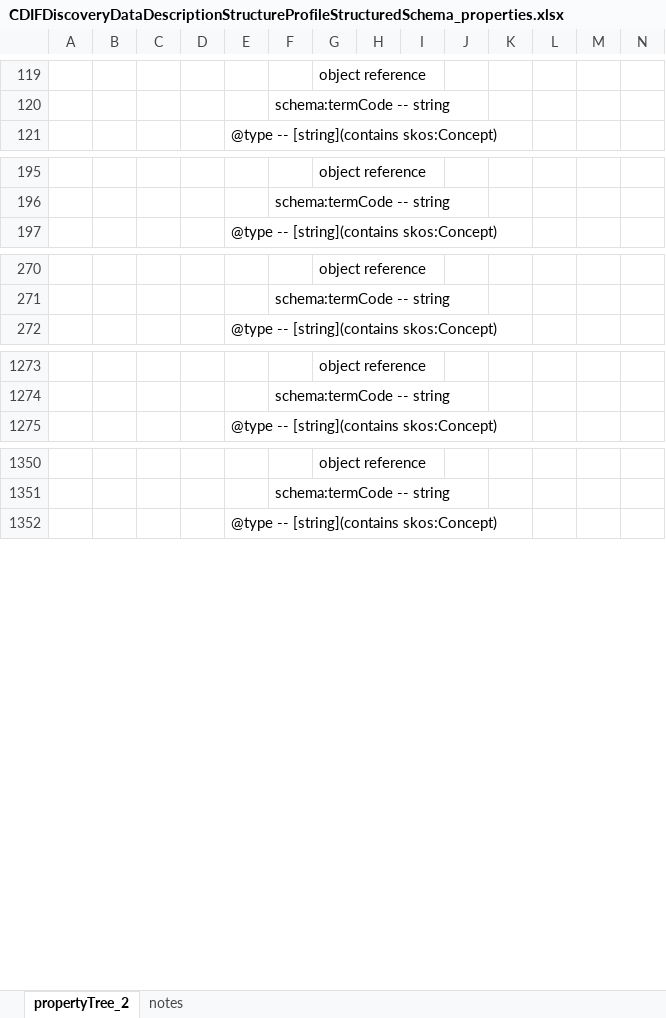
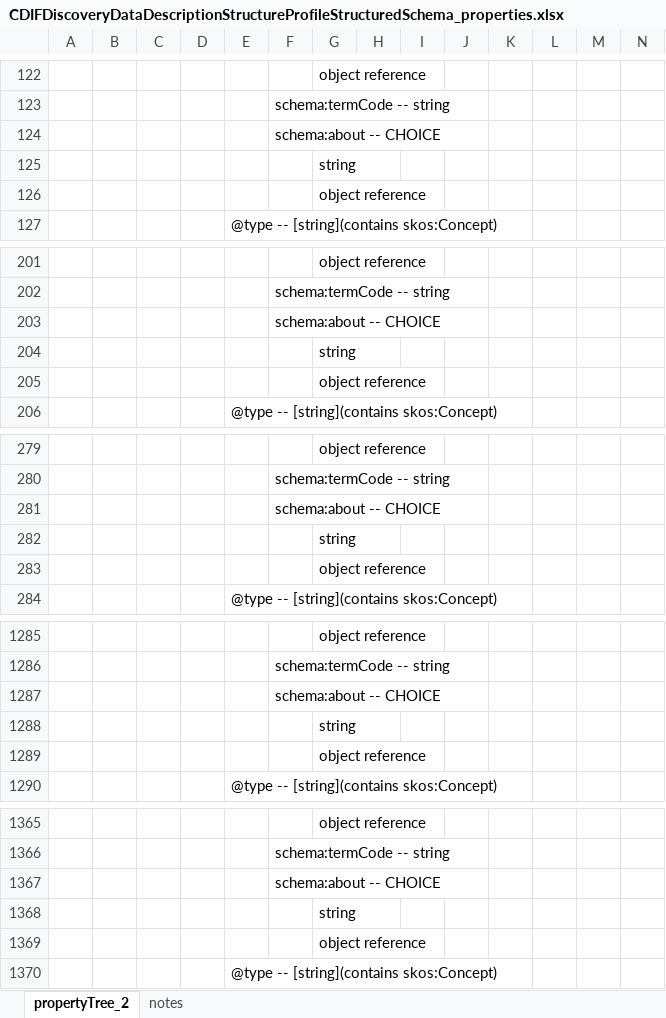
Before and after one commit to Cross-Domain-Interoperability-Framework/doc-discoverydatadescriptionstructure, an Excel workbook: CDIFDiscoveryDataDescriptionStructureProfileStructuredSchema_properties.xlsx, sheet propertyTree_2, drawn as a sheet; only a part is shown, gaps mark what is left out; values as stored, in another font and other column widths than the file's, no borders; the diff covers the shown part only; the diff names each change by its address in the sheet, - before the commit and + after, or states it on an @@ line.

```diff
--- a/CDIFDiscoveryDataDescriptionStructureProfileStructuredSchema_properties.xlsx (sheet propertyTree_2)
+++ b/CDIFDiscoveryDataDescriptionStructureProfileStructuredSchema_properties.xlsx (sheet propertyTree_2)
+row 124:  |  |  |  |  | schema:about -- CHOICE
+row 125:  |  |  |  |  |  | string
+row 126:  |  |  |  |  |  | object reference
+row 203:  |  |  |  |  | schema:about -- CHOICE
+row 204:  |  |  |  |  |  | string
+row 205:  |  |  |  |  |  | object reference
+row 281:  |  |  |  |  | schema:about -- CHOICE
+row 282:  |  |  |  |  |  | string
+row 283:  |  |  |  |  |  | object reference
+row 1287:  |  |  |  |  | schema:about -- CHOICE
+row 1288:  |  |  |  |  |  | string
+row 1289:  |  |  |  |  |  | object reference
+row 1367:  |  |  |  |  | schema:about -- CHOICE
+row 1368:  |  |  |  |  |  | string
+row 1369:  |  |  |  |  |  | object reference
```
Also changed, not shown: 52 added rows, 4 moved rows and 3 edited cells elsewhere in this sheet, sheet notes.
